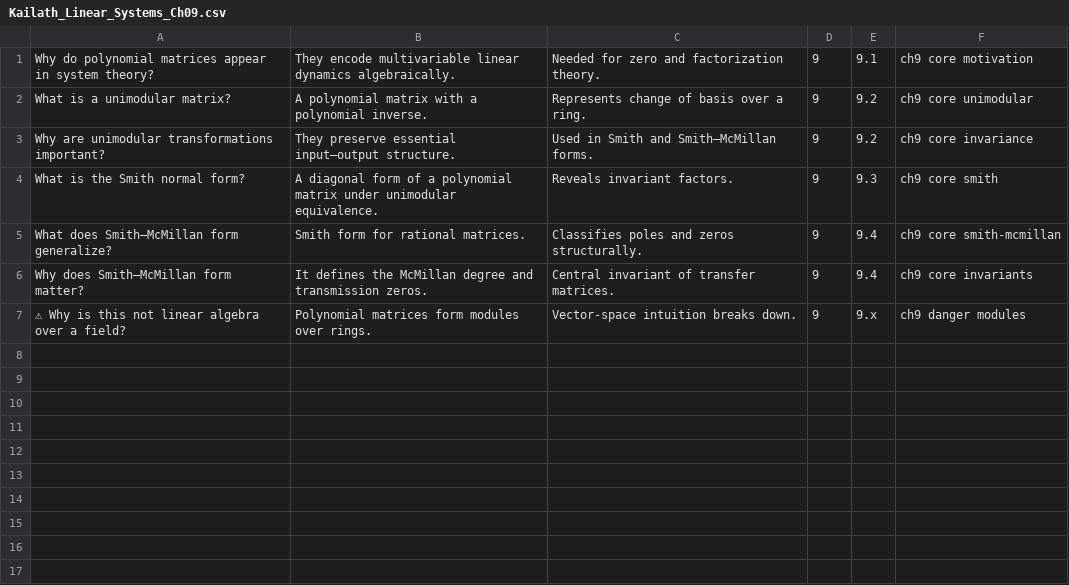
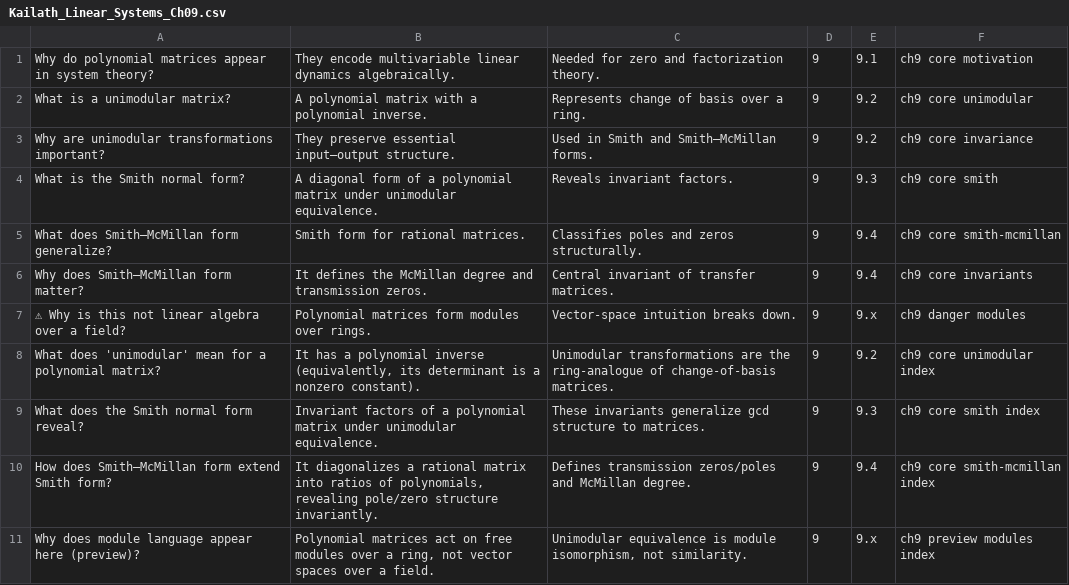
Before and after one commit to smartnuf/kailath-linear-systems-anki, a CSV file: decks/Kailath_Linear_Systems_Ch09.csv, drawn as a sheet; the diff names each change by its address in the sheet, - before the commit and + after, or states it on an @@ line.

```diff
--- a/decks/Kailath_Linear_Systems_Ch09.csv
+++ b/decks/Kailath_Linear_Systems_Ch09.csv
+row 8: What does 'unimodular' mean for a polynomial matrix? | It has a polynomial inverse (equivalently, its determinant is a nonzero constant). | Unimodular transformations are the ring-analogue of change-of-basis matrices. | 9 | 9.2 | ch9 core unimodular index
+row 9: What does the Smith normal form reveal? | Invariant factors of a polynomial matrix under unimodular equivalence. | These invariants generalize gcd structure to matrices. | 9 | 9.3 | ch9 core smith index
+row 10: How does Smith–McMillan form extend Smith form? | It diagonalizes a rational matrix into ratios of polynomials, revealing pole/zero structure invariantly. | Defines transmission zeros/poles and McMillan degree. | 9 | 9.4 | ch9 core smith-mcmillan index
+row 11: Why does module language appear here (preview)? | Polynomial matrices act on free modules over a ring, not vector spaces over a field. | Unimodular equivalence is module isomorphism, not similarity. | 9 | 9.x | ch9 preview modules index
```
Also changed, not shown: decks/Kailath_Linear_Systems_Ch04.csv, decks/Kailath_Linear_Systems_Ch06.csv, 6 other files.
